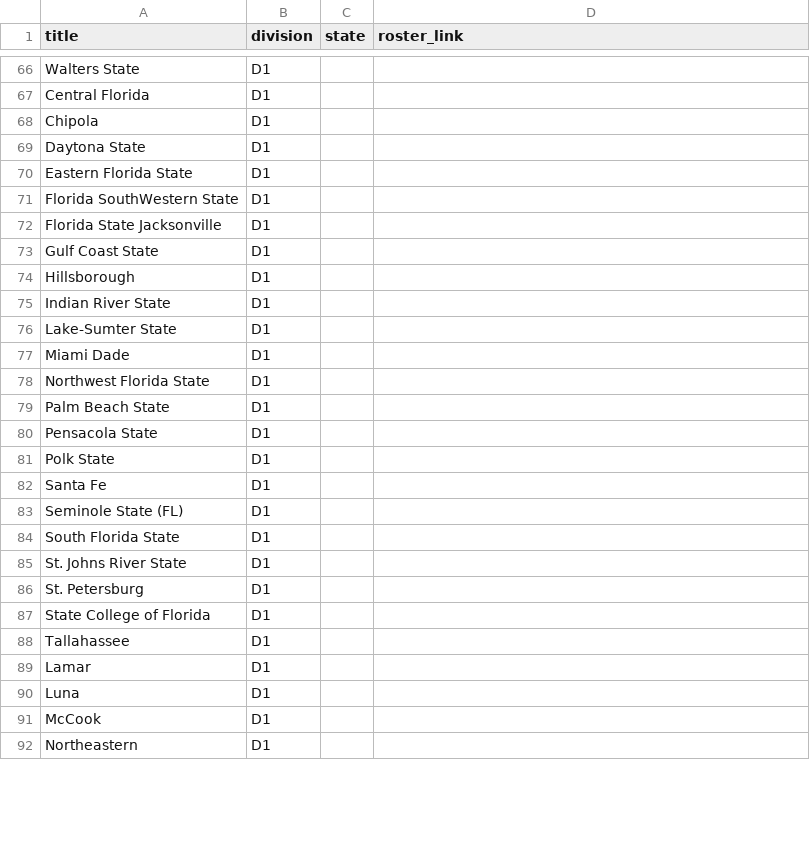
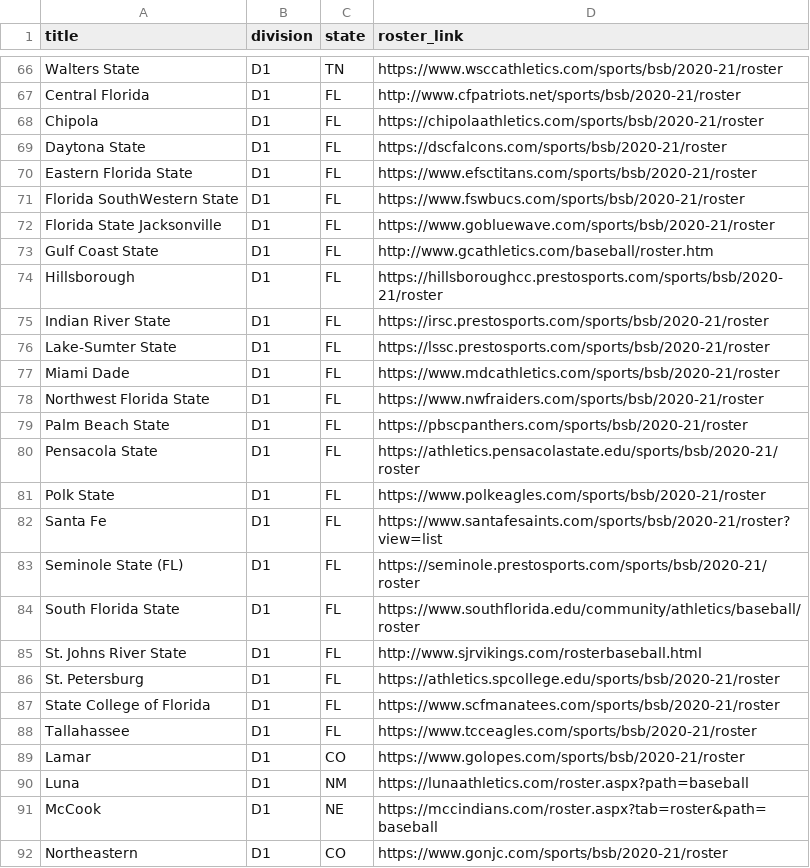
Before and after one commit to peteb206/pete_berryman_baseball, a CSV file: Projects/Canadian_Baseball_Network/juco_roster_pages.csv, drawn as a sheet; only a part is shown, gaps mark what is left out; the diff covers the shown part only; the diff names each change by its address in the sheet, - before the commit and + after, or states it on an @@ line.

Commit message:
Add NAIA roster links
Add NAIA roster links

```diff
--- a/Projects/Canadian_Baseball_Network/juco_roster_pages.csv
+++ b/Projects/Canadian_Baseball_Network/juco_roster_pages.csv
-C66 (state): (empty)
+C66 (state): TN
-D66 (roster_link): (empty)
+D66 (roster_link): https://www.wsccathletics.com/sports/bsb/2020-21/roster
-C67:C88 (state): (empty)
+C67:C88 (state): FL
-D67 (roster_link): (empty)
+D67 (roster_link): http://www.cfpatriots.net/sports/bsb/2020-21/roster
-D68 (roster_link): (empty)
+D68 (roster_link): https://chipolaathletics.com/sports/bsb/2020-21/roster
-D69 (roster_link): (empty)
+D69 (roster_link): https://dscfalcons.com/sports/bsb/2020-21/roster
-D70 (roster_link): (empty)
+D70 (roster_link): https://www.efsctitans.com/sports/bsb/2020-21/roster
-D71 (roster_link): (empty)
+D71 (roster_link): https://www.fswbucs.com/sports/bsb/2020-21/roster
-D72 (roster_link): (empty)
+D72 (roster_link): https://www.gobluewave.com/sports/bsb/2020-21/roster
-D73 (roster_link): (empty)
+D73 (roster_link): http://www.gcathletics.com/baseball/roster.htm
-D74 (roster_link): (empty)
+D74 (roster_link): https://hillsboroughcc.prestosports.com/sports/bsb/2020-21/roster
-D75 (roster_link): (empty)
+D75 (roster_link): https://irsc.prestosports.com/sports/bsb/2020-21/roster
-D76 (roster_link): (empty)
+D76 (roster_link): https://lssc.prestosports.com/sports/bsb/2020-21/roster
-D77 (roster_link): (empty)
+D77 (roster_link): https://www.mdcathletics.com/sports/bsb/2020-21/roster
-D78 (roster_link): (empty)
+D78 (roster_link): https://www.nwfraiders.com/sports/bsb/2020-21/roster
-D79 (roster_link): (empty)
+D79 (roster_link): https://pbscpanthers.com/sports/bsb/2020-21/roster
-D80 (roster_link): (empty)
+D80 (roster_link): https://athletics.pensacolastate.edu/sports/bsb/2020-21/roster
-D81 (roster_link): (empty)
+D81 (roster_link): https://www.polkeagles.com/sports/bsb/2020-21/roster
-D82 (roster_link): (empty)
+D82 (roster_link): https://www.santafesaints.com/sports/bsb/2020-21/roster?view=list
-D83 (roster_link): (empty)
+D83 (roster_link): https://seminole.prestosports.com/sports/bsb/2020-21/roster
-D84 (roster_link): (empty)
+D84 (roster_link): https://www.southflorida.edu/community/athletics/baseball/roster
-D85 (roster_link): (empty)
+D85 (roster_link): http://www.sjrvikings.com/rosterbaseball.html
-D86 (roster_link): (empty)
+D86 (roster_link): https://athletics.spcollege.edu/sports/bsb/2020-21/roster
-D87 (roster_link): (empty)
+D87 (roster_link): https://www.scfmanatees.com/sports/bsb/2020-21/roster
-D88 (roster_link): (empty)
+D88 (roster_link): https://www.tcceagles.com/sports/bsb/2020-21/roster
-C89 (state): (empty)
+C89 (state): CO
-D89 (roster_link): (empty)
+D89 (roster_link): https://www.golopes.com/sports/bsb/2020-21/roster
-C90 (state): (empty)
+C90 (state): NM
-D90 (roster_link): (empty)
+D90 (roster_link): https://lunaathletics.com/roster.aspx?path=baseball
-C91 (state): (empty)
+C91 (state): NE
-D91 (roster_link): (empty)
+D91 (roster_link): https://mccindians.com/roster.aspx?tab=roster&path=baseball
-C92 (state): (empty)
+C92 (state): CO
-D92 (roster_link): (empty)
+D92 (roster_link): https://www.gonjc.com/sports/bsb/2020-21/roster
```
Also changed, not shown: 126 edited cells elsewhere in this file, 5 other files.
